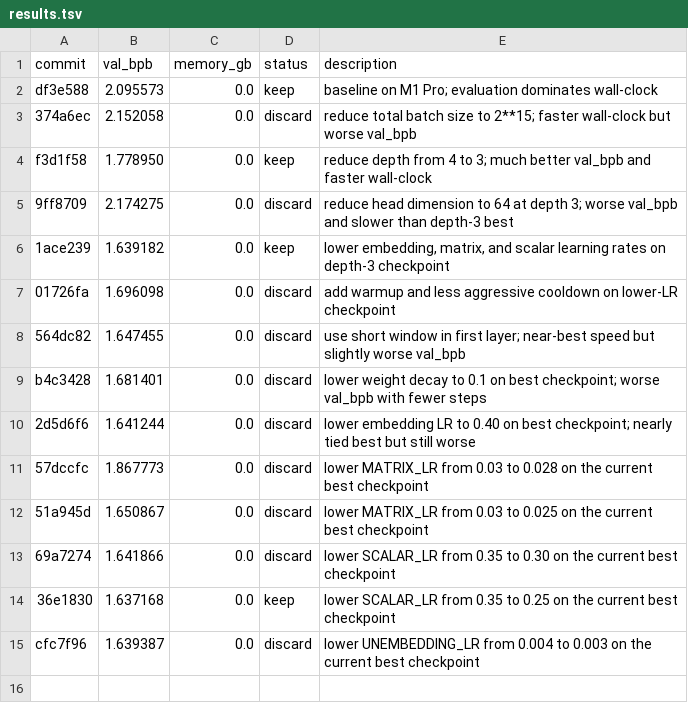
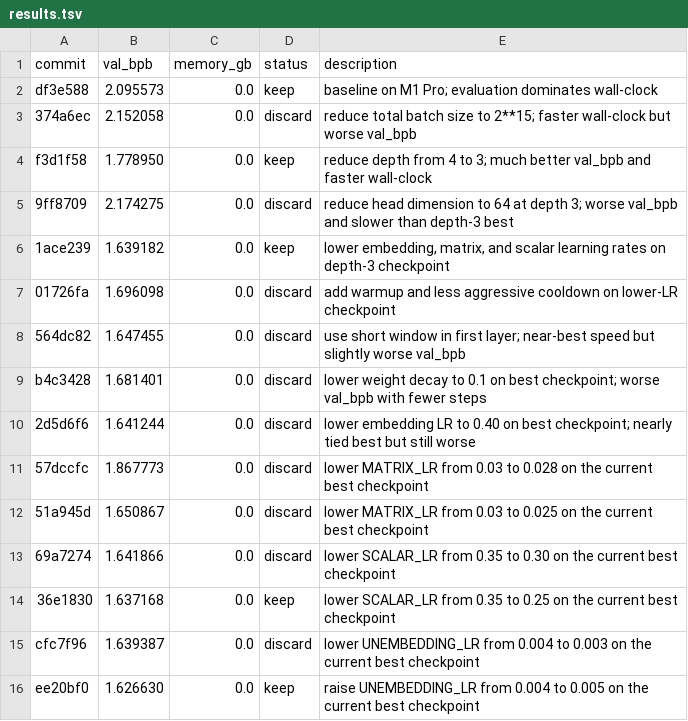
Before and after one commit to dicefuji/autoresearch-macos, a TSV file: results.tsv, drawn as a sheet.

Commit message:
Keep experiment: raise UNEMBEDDING_LR from 0.004 to 0.005 on the current best checkpoint

```diff
--- a/results.tsv
+++ b/results.tsv
@@ -15 +15,2 @@ b4c3428	1.681401	0.0	discard	lower weight decay to 0.1 on best checkpoint; worse
 cfc7f96	1.639387	0.0	discard	lower UNEMBEDDING_LR from 0.004 to 0.003 on the current best checkpoint
+ee20bf0	1.626630	0.0	keep	raise UNEMBEDDING_LR from 0.004 to 0.005 on the current best checkpoint
```
Also changed, not shown: 2 other files.
